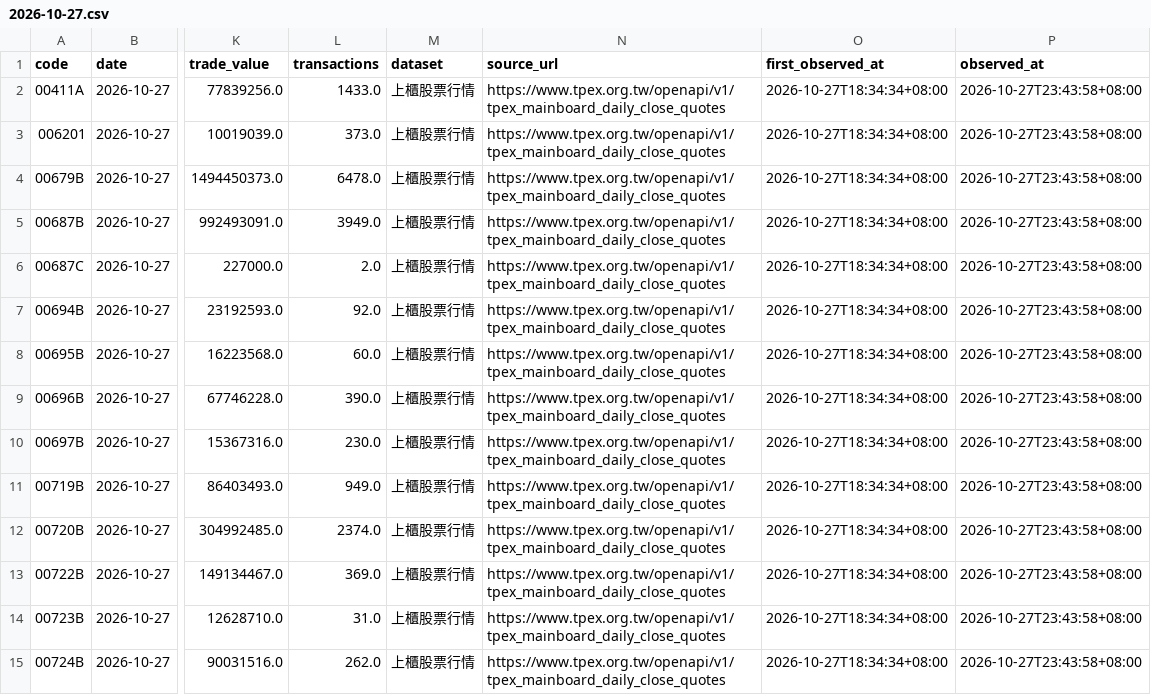
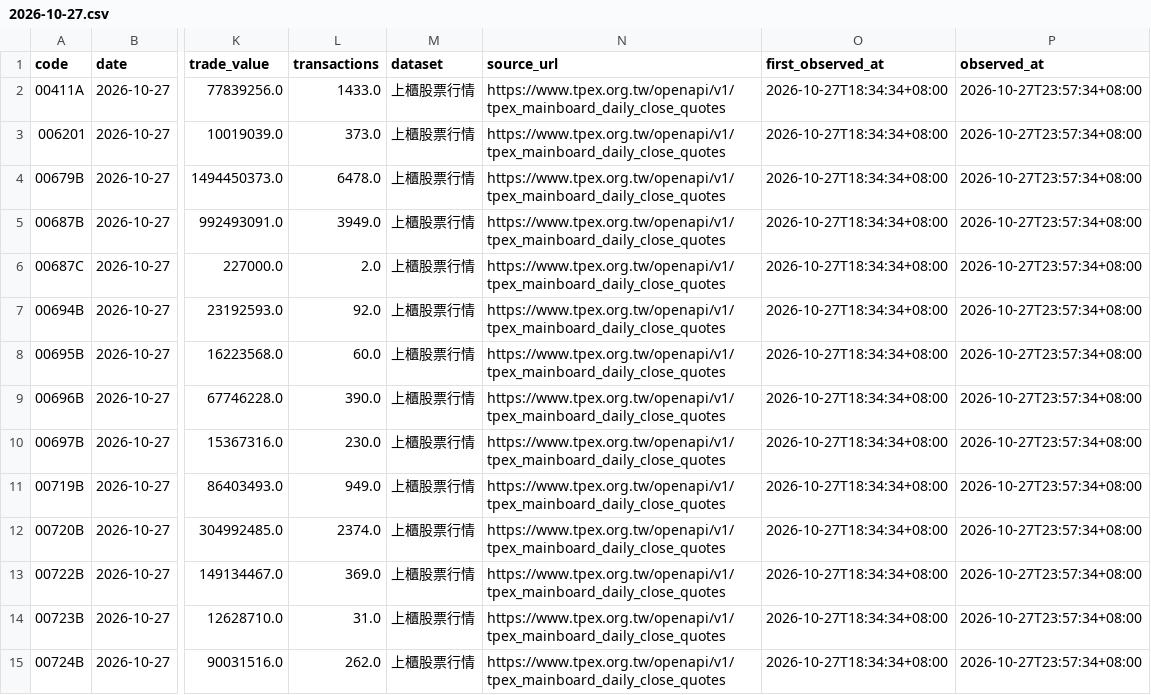
Before and after one commit to breezeflow-tw/breezeflow-data, a CSV file: data/history/exchange_daily/2026-10-27.csv, drawn as a sheet; only a part is shown, gaps mark what is left out; the diff covers the shown part only; the diff names each change by its address in the sheet, - before the commit and + after, or states it on an @@ line.

```diff
--- a/data/history/exchange_daily/2026-10-27.csv
+++ b/data/history/exchange_daily/2026-10-27.csv
-P2:P15 (observed_at): 2026-10-27T23:43:58+08:00
+P2:P15 (observed_at): 2026-10-27T23:57:34+08:00
```
Also changed, not shown: 104 edited cells elsewhere in this file, data/history/dividend.csv, data/history/etf.csv, 13 other files.
